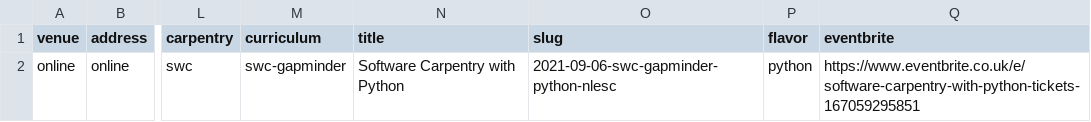
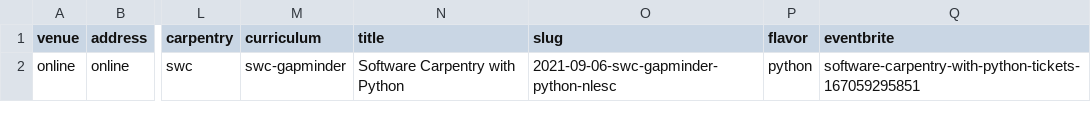
Before and after one commit to esciencecenter-digital-skills/2021-09-06-swc-gapminder-python-nlesc, a CSV file: _data/data.csv, drawn as a sheet; only a part is shown, gaps mark what is left out; the diff names each change by its address in the sheet, - before the commit and + after, or states it on an @@ line.

Commit message:
Update eventbrite code

```diff
--- a/_data/data.csv
+++ b/_data/data.csv
-Q2 (eventbrite): https://www.eventbrite.co.uk/e/software-carpentry-with-python-tickets-167059295851
+Q2 (eventbrite): software-carpentry-with-python-tickets-167059295851
```
